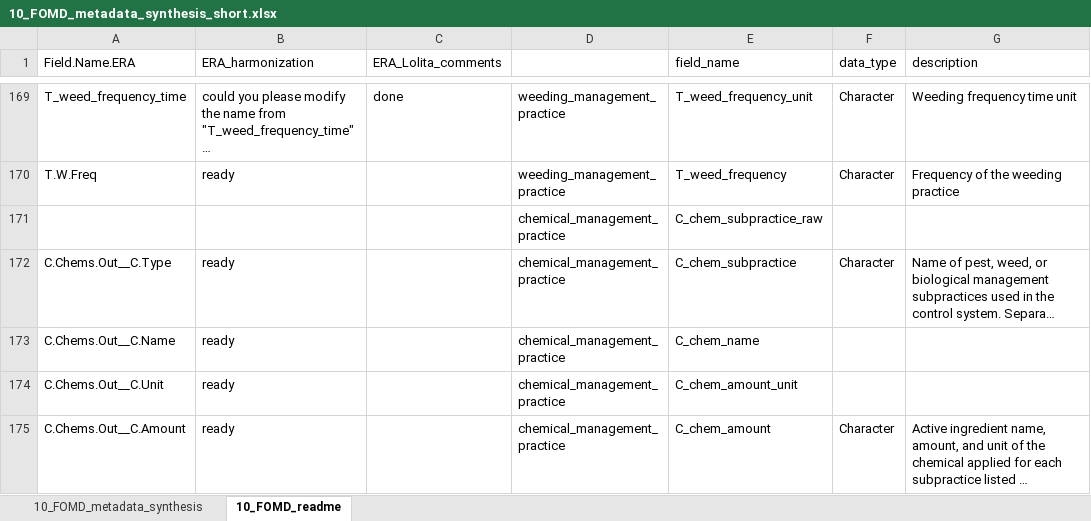
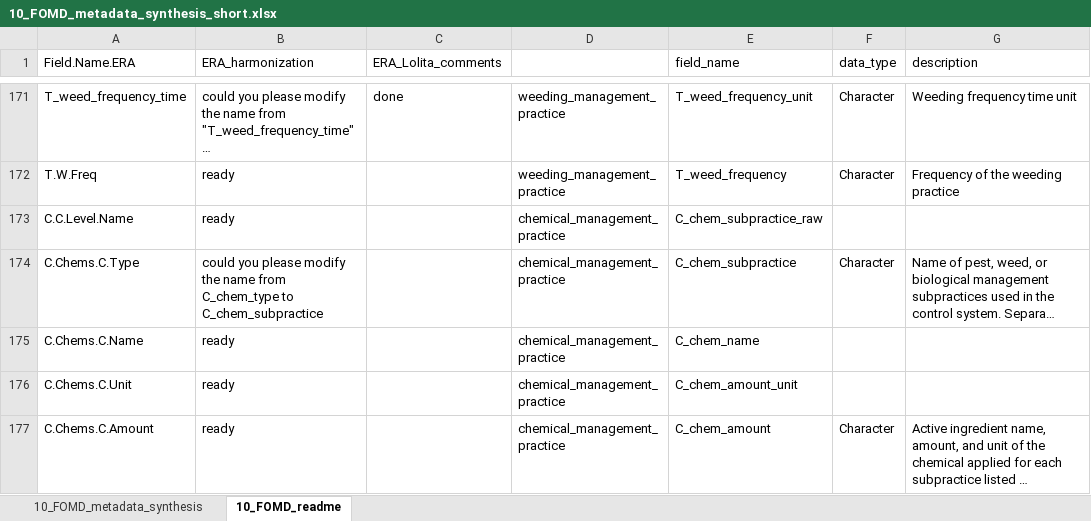
Before and after one commit to andreacsanchezb10/Agroecology_Evidence_Hub, an Excel workbook: 02.FOMD/02.metadata_structure/10_FOMD_metadata_synthesis_short.xlsx, sheet 10_FOMD_readme, drawn as a sheet; only a part is shown, gaps mark what is left out; long unchanged cells end in …; values as stored, in another font and other column widths than the file's, no cell formats; addresses are those after the commit; the diff covers the shown part only; the diff names each change by its address in the sheet, - before the commit and + after, or states it on an @@ line.

```diff
--- a/02.FOMD/02.metadata_structure/10_FOMD_metadata_synthesis_short.xlsx (sheet 10_FOMD_readme)
+++ b/02.FOMD/02.metadata_structure/10_FOMD_metadata_synthesis_short.xlsx (sheet 10_FOMD_readme)
-A173 (Field.Name.ERA): (empty)
+A173 (Field.Name.ERA): C.C.Level.Name
-B173 (ERA_harmonization): (empty)
+B173 (ERA_harmonization): ready
-A174 (Field.Name.ERA): C.Chems.Out__C.Type
+A174 (Field.Name.ERA): C.Chems.C.Type
-B174 (ERA_harmonization): ready
+B174 (ERA_harmonization): could you please modify the name from C_chem_type to C_chem_subpractice
-A175 (Field.Name.ERA): C.Chems.Out__C.Name
+A175 (Field.Name.ERA): C.Chems.C.Name
-A176 (Field.Name.ERA): C.Chems.Out__C.Unit
+A176 (Field.Name.ERA): C.Chems.C.Unit
-A177 (Field.Name.ERA): C.Chems.Out__C.Amount
+A177 (Field.Name.ERA): C.Chems.C.Amount
```
Also changed, not shown: 6 added rows, 4 removed rows and 134 edited cells elsewhere in this sheet, cell formats, 01.SOMD/03.PDFs/MD_Paut,_24_A glo_Sc/2. Database.xlsx, 5 other files.
